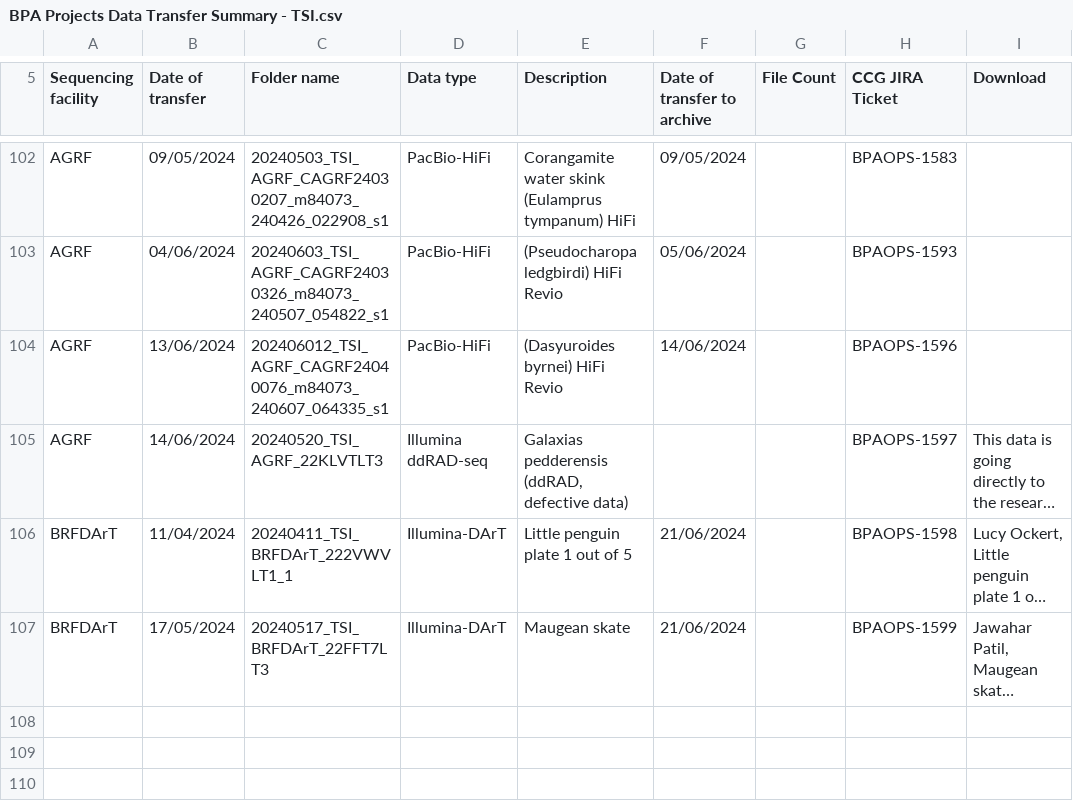
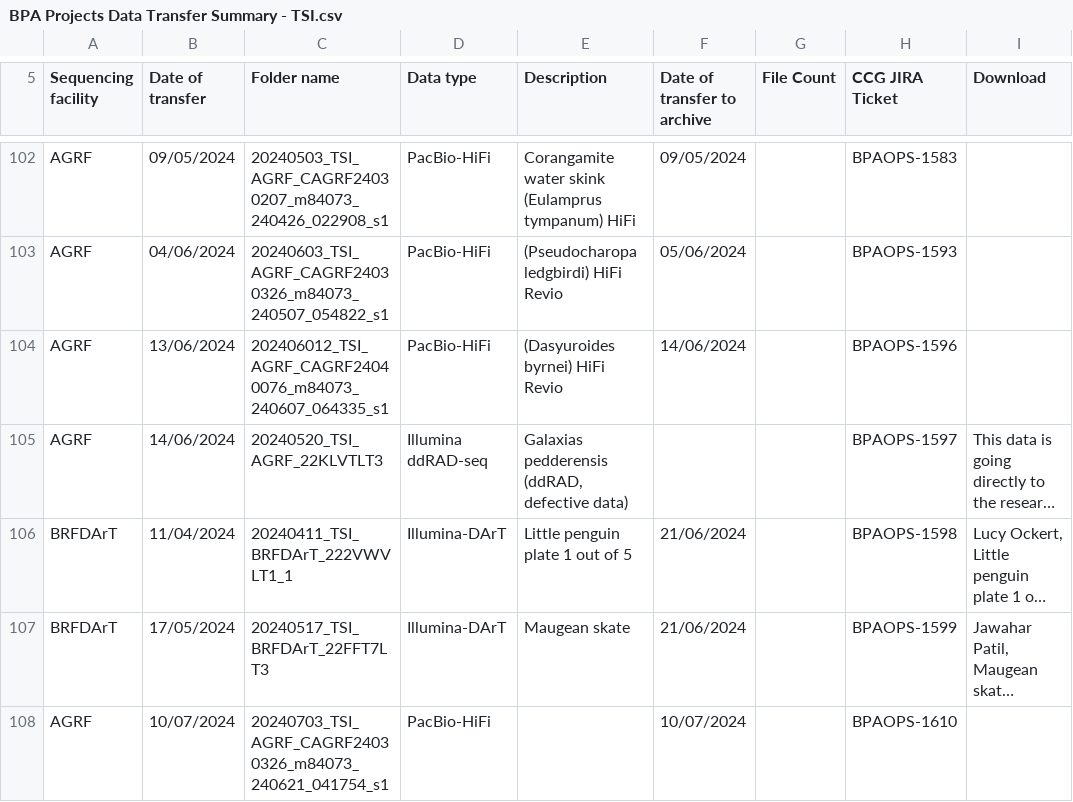
Before and after one commit to BioplatformsAustralia/bpa-ingest, a CSV file: track-metadata/google-drive/BPA Projects Data Transfer Summary - TSI.csv, drawn as a sheet; only a part is shown, gaps mark what is left out; long unchanged cells end in …; the diff names each change by its address in the sheet, - before the commit and + after, or states it on an @@ line.

Commit message:
BPAOPS-1610 - Ingest m84073_240621_041754_s1 for TSI

```diff
--- a/track-metadata/google-drive/BPA Projects Data Transfer Summary - TSI.csv
+++ b/track-metadata/google-drive/BPA Projects Data Transfer Summary - TSI.csv
+row 108: AGRF | 10/07/2024 | 20240703_TSI_AGRF_CAGRF24030326_m84073_240621_041754_s1 | PacBio-HiFi |  | 10/07/2024 |  | BPAOPS-1610
```
